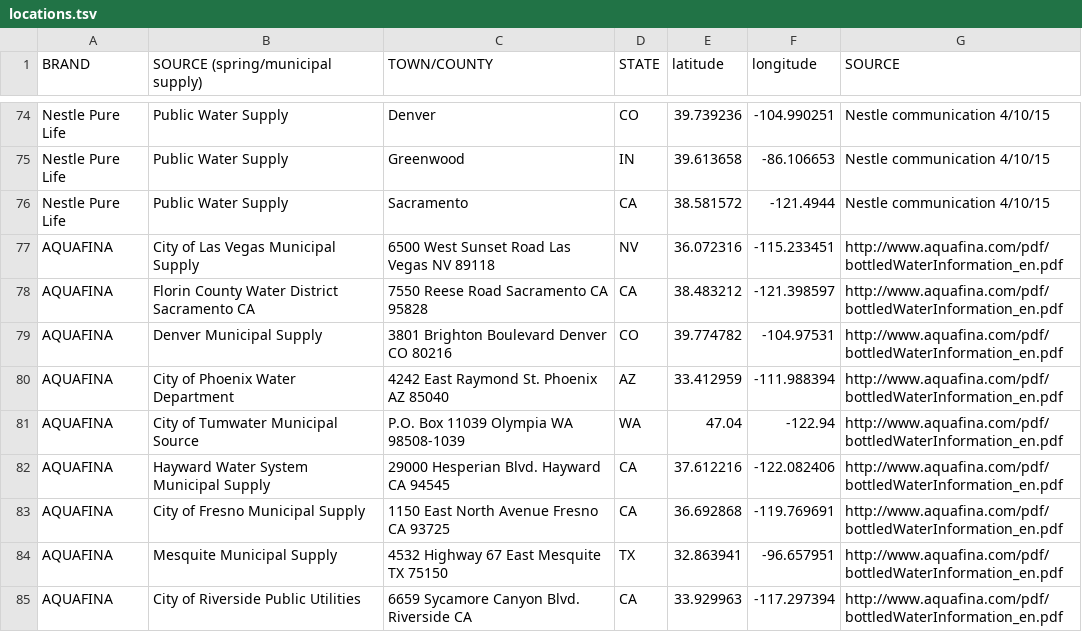
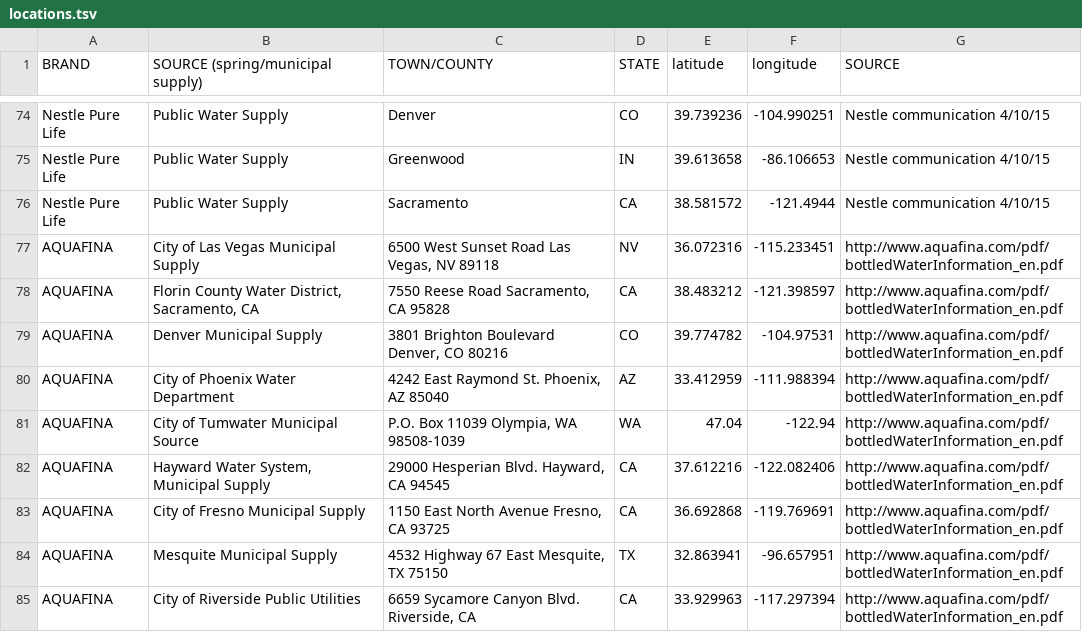
Before and after one commit to alissascheller/bottled-water-data, a TSV file: locations.tsv, drawn as a sheet; only a part is shown, gaps mark what is left out; the diff names each change by its address in the sheet, - before the commit and + after, or states it on an @@ line.

Commit message:
Update locations.tsv

```diff
--- a/locations.tsv
+++ b/locations.tsv
-C77 (TOWN/COUNTY): 6500 West Sunset Road Las Vegas NV 89118
+C77 (TOWN/COUNTY): 6500 West Sunset Road Las Vegas, NV 89118
-B78 (SOURCE (spring/municipal supply)): Florin County Water District Sacramento CA
+B78 (SOURCE (spring/municipal supply)): Florin County Water District, Sacramento, CA
-C78 (TOWN/COUNTY): 7550 Reese Road Sacramento CA 95828
+C78 (TOWN/COUNTY): 7550 Reese Road Sacramento, CA 95828
-C79 (TOWN/COUNTY): 3801 Brighton Boulevard Denver CO 80216
+C79 (TOWN/COUNTY): 3801 Brighton Boulevard Denver, CO 80216
-C80 (TOWN/COUNTY): 4242 East Raymond St. Phoenix AZ 85040
+C80 (TOWN/COUNTY): 4242 East Raymond St. Phoenix, AZ 85040
-C81 (TOWN/COUNTY): P.O. Box 11039 Olympia WA 98508-1039
+C81 (TOWN/COUNTY): P.O. Box 11039 Olympia, WA 98508-1039
-B82 (SOURCE (spring/municipal supply)): Hayward Water System Municipal Supply
+B82 (SOURCE (spring/municipal supply)): Hayward Water System, Municipal Supply
-C82 (TOWN/COUNTY): 29000 Hesperian Blvd. Hayward CA 94545
+C82 (TOWN/COUNTY): 29000 Hesperian Blvd. Hayward, CA 94545
-C83 (TOWN/COUNTY): 1150 East North Avenue Fresno CA 93725
+C83 (TOWN/COUNTY): 1150 East North Avenue Fresno, CA 93725
-C84 (TOWN/COUNTY): 4532 Highway 67 East Mesquite TX 75150
+C84 (TOWN/COUNTY): 4532 Highway 67 East Mesquite, TX 75150
-C85 (TOWN/COUNTY): 6659 Sycamore Canyon Blvd. Riverside CA
+C85 (TOWN/COUNTY): 6659 Sycamore Canyon Blvd. Riverside, CA
```
